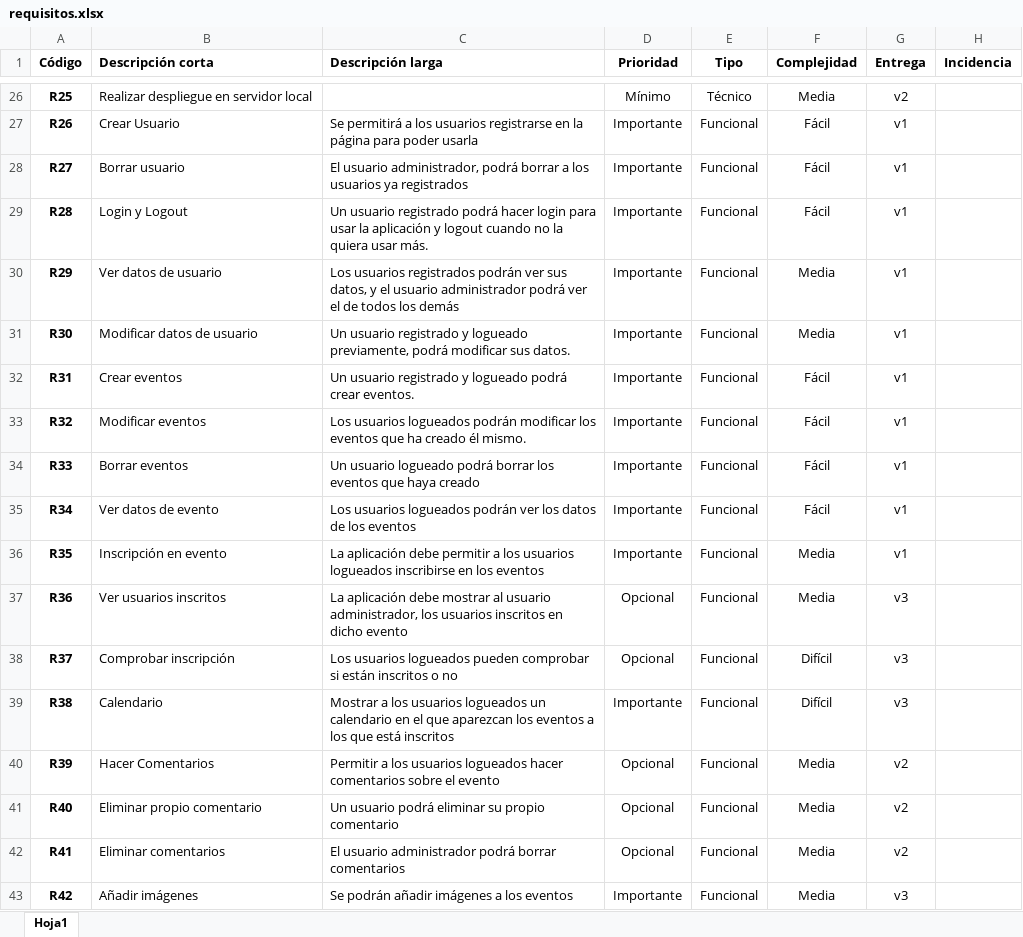
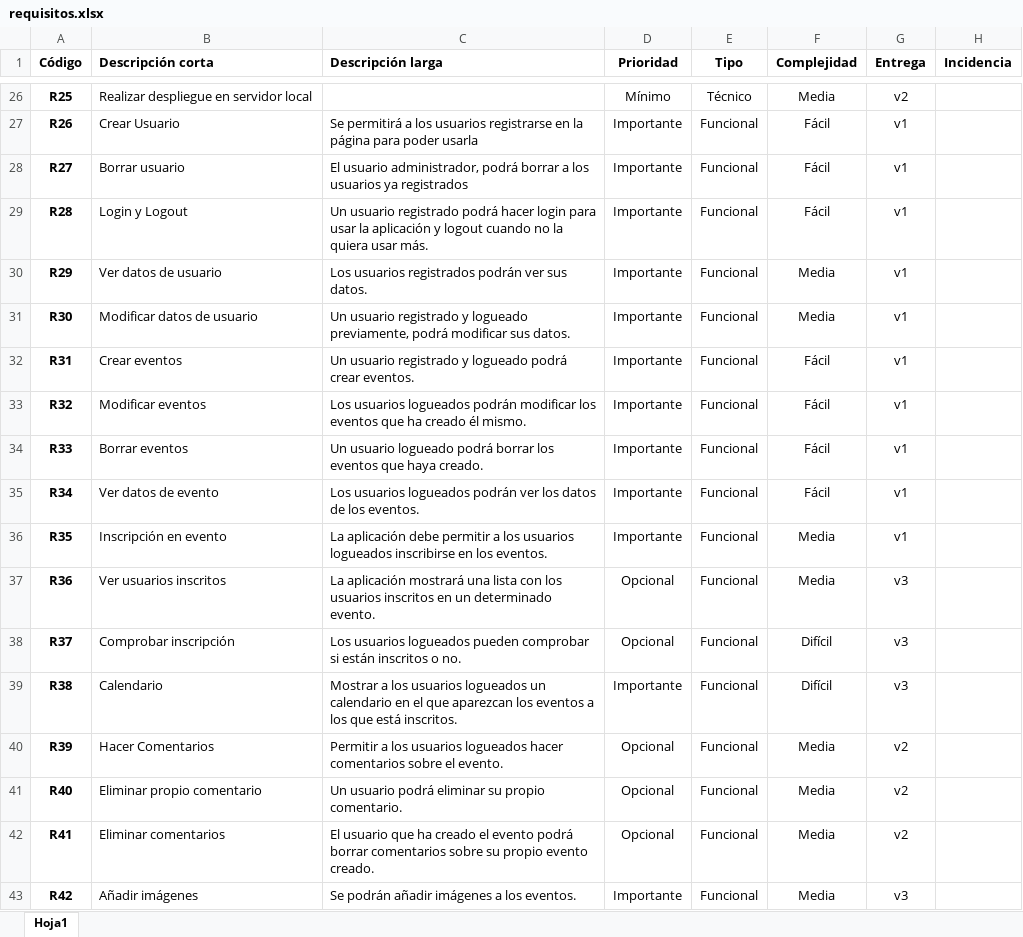
Before and after one commit to manubachi/propuesta, an Excel workbook: requisitos.xlsx, sheet Hoja1, drawn as a sheet; only a part is shown, gaps mark what is left out; values as stored, in another font and other column widths than the file's, no borders; the diff covers the shown part only; the diff names each change by its address in the sheet, - before the commit and + after, or states it on an @@ line.

```diff
--- a/requisitos.xlsx (sheet Hoja1)
+++ b/requisitos.xlsx (sheet Hoja1)
-C30 (Descripción larga): …ver sus datos, y el usuario administrador podrá ver el de todos los demás
+C30 (Descripción larga): …ver sus datos.
-C34 (Descripción larga): …que haya creado
+C34 (Descripción larga): …que haya creado.
-C35 (Descripción larga): …de los eventos
+C35 (Descripción larga): …de los eventos.
-C36 (Descripción larga): …en los eventos
+C36 (Descripción larga): …en los eventos.
-C37 (Descripción larga): La aplicación debe mostrar al usuario administrador, los usuarios inscritos en dicho evento
+C37 (Descripción larga): La aplicación mostrará una lista con los usuarios inscritos en un determinado evento.
-C38 (Descripción larga): …inscritos o no
+C38 (Descripción larga): …inscritos o no.
-C39 (Descripción larga): …que está inscritos
+C39 (Descripción larga): …que está inscritos.
-C40 (Descripción larga): …sobre el evento
+C40 (Descripción larga): …sobre el evento.
-C41 (Descripción larga): …su propio comentario
+C41 (Descripción larga): …su propio comentario.
-C42 (Descripción larga): El usuario administrador podrá borrar comentarios
+C42 (Descripción larga): El usuario que ha creado el evento podrá borrar comentarios sobre su propio evento creado.
-C43 (Descripción larga): Se podrán añadir imágenes a los eventos
+C43 (Descripción larga): Se podrán añadir imágenes a los eventos.
```
Also changed, not shown: 3 added rows and 9 edited cells elsewhere in this sheet, 3 other files.
